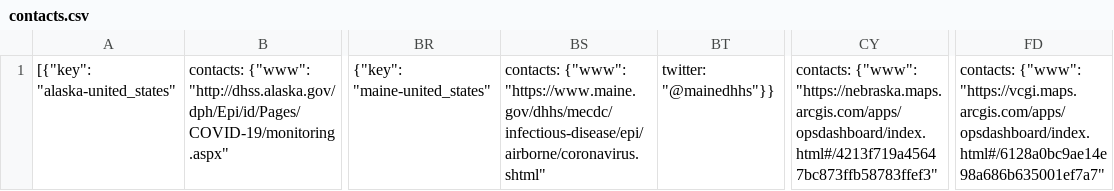
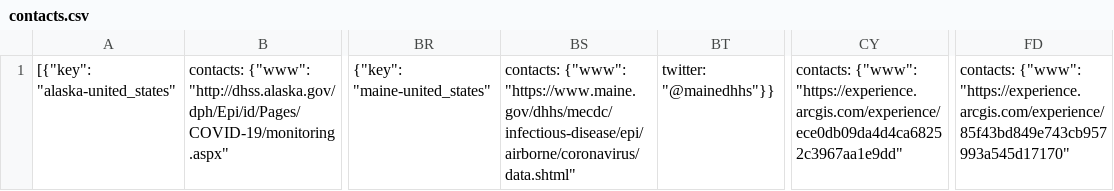
Before and after one commit to jcampos8782/COVID19-API, a CSV file: data/meta/contacts.csv, drawn as a sheet; only a part is shown, gaps mark what is left out; the diff names each change by its address in the sheet, - before the commit and + after, or states it on an @@ line.

```diff
--- a/data/meta/contacts.csv
+++ b/data/meta/contacts.csv
-BS1: contacts: {"www": "https://www.maine.gov/dhhs/mecdc/infectious-disease/epi/airborne/coronavirus.shtml"
+BS1: contacts: {"www": "https://www.maine.gov/dhhs/mecdc/infectious-disease/epi/airborne/coronavirus/data.shtml"
-CY1: contacts: {"www": "https://nebraska.maps.arcgis.com/apps/opsdashboard/index.html#/4213f719a45647bc873ffb58783ffef3"
+CY1: contacts: {"www": "https://experience.arcgis.com/experience/ece0db09da4d4ca68252c3967aa1e9dd"
-FD1: contacts: {"www": "https://vcgi.maps.arcgis.com/apps/opsdashboard/index.html#/6128a0bc9ae14e98a686b635001ef7a7"
+FD1: contacts: {"www": "https://experience.arcgis.com/experience/85f43bd849e743cb957993a545d17170"
```
Also changed, not shown: data/meta/series.csv, 14 other files.
